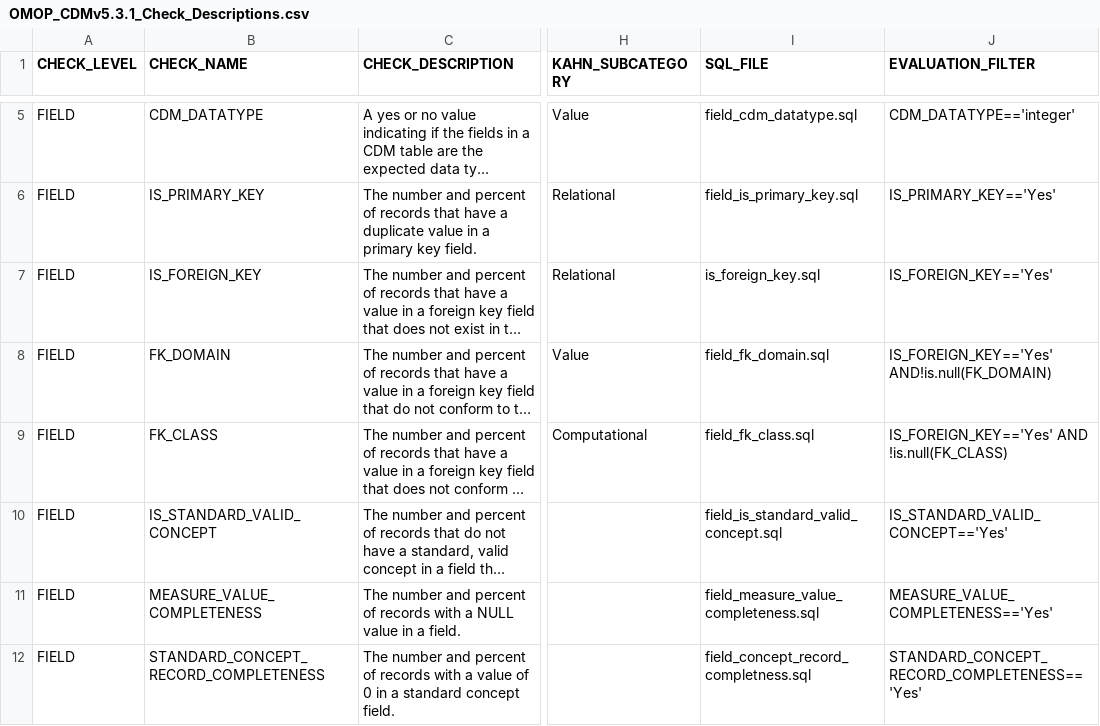
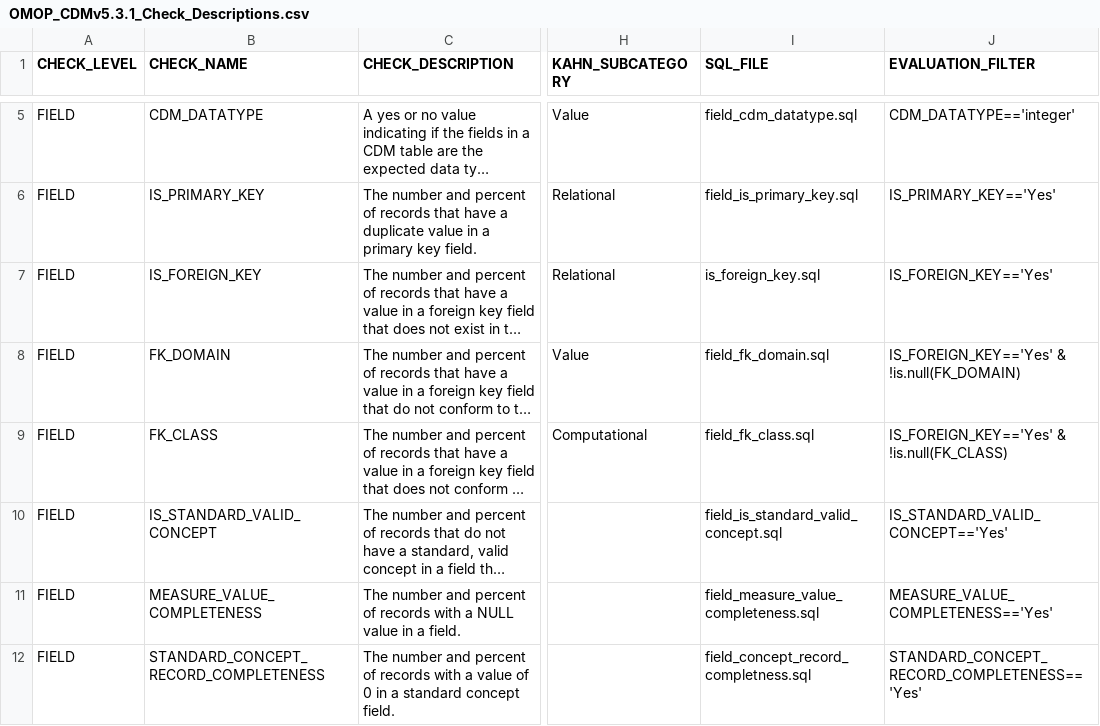
Before and after one commit to OHDSI/DataQualityDashboard, a CSV file: inst/csv/OMOP_CDMv5.3.1_Check_Descriptions.csv, drawn as a sheet; only a part is shown, gaps mark what is left out; long unchanged cells end in …; the diff names each change by its address in the sheet, - before the commit and + after, or states it on an @@ line.

Commit message:
Fixed filters AGAIN

```diff
--- a/inst/csv/OMOP_CDMv5.3.1_Check_Descriptions.csv
+++ b/inst/csv/OMOP_CDMv5.3.1_Check_Descriptions.csv
-J8 (EVALUATION_FILTER): IS_FOREIGN_KEY=='Yes' AND!is.null(FK_DOMAIN)
+J8 (EVALUATION_FILTER): IS_FOREIGN_KEY=='Yes' & !is.null(FK_DOMAIN)
-J9 (EVALUATION_FILTER): IS_FOREIGN_KEY=='Yes' AND !is.null(FK_CLASS)
+J9 (EVALUATION_FILTER): IS_FOREIGN_KEY=='Yes' & !is.null(FK_CLASS)
```
Also changed, not shown: 1 other file.
